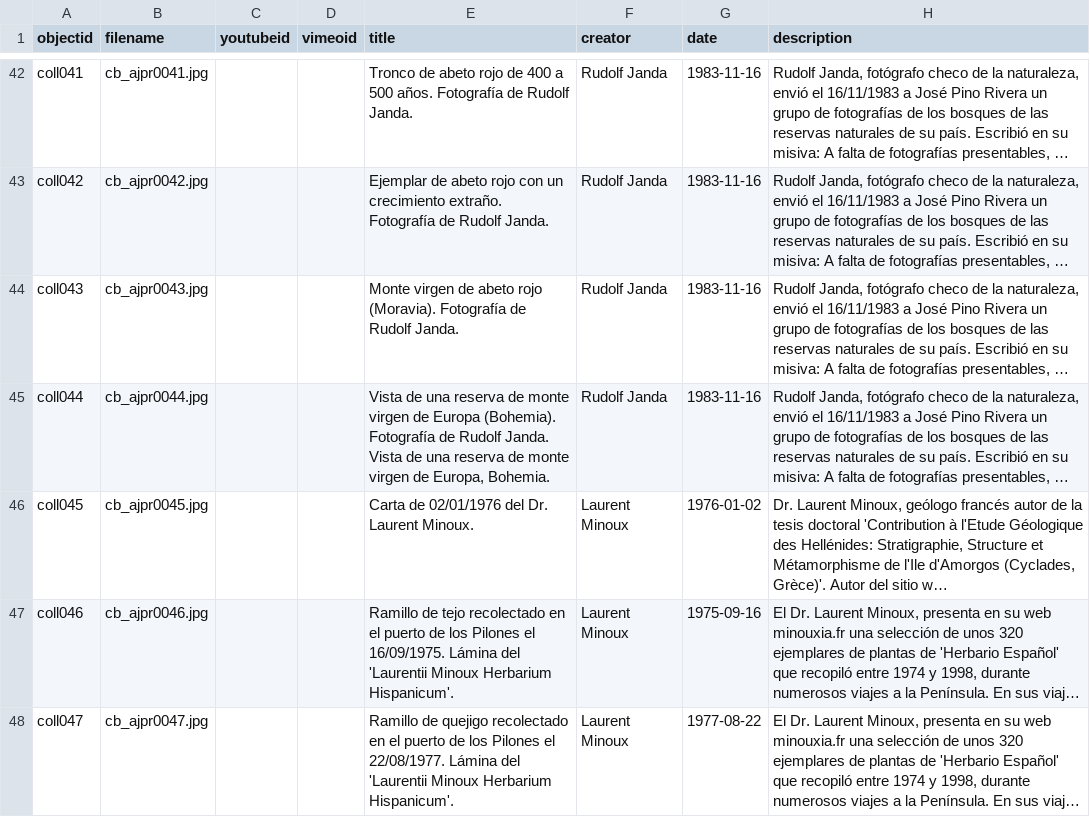
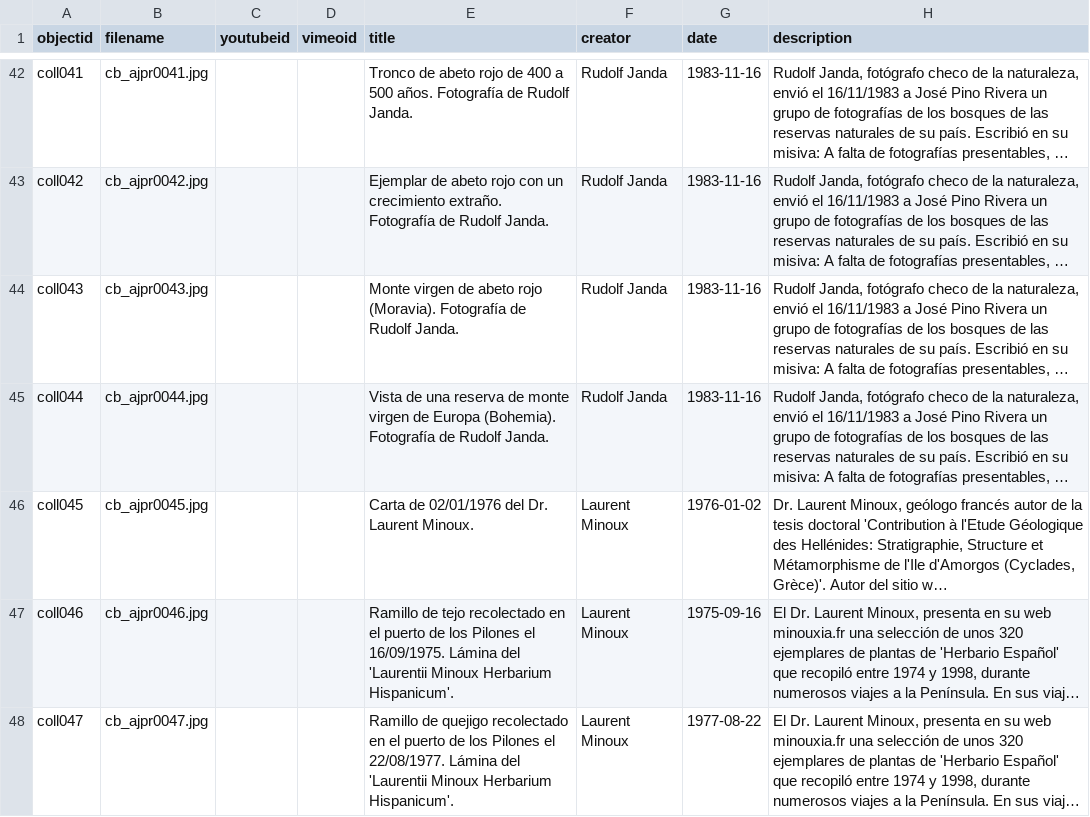
Before and after one commit to jpinod02/archivojosepinorivera, a CSV file: _data/cb_metadata_archivojosepinorivera1.csv, drawn as a sheet; only a part is shown, gaps mark what is left out; long unchanged cells end in …; the diff names each change by its address in the sheet, - before the commit and + after, or states it on an @@ line.

Commit message:
Update cb_metadata_archivojosepinorivera1.csv

```diff
--- a/_data/cb_metadata_archivojosepinorivera1.csv
+++ b/_data/cb_metadata_archivojosepinorivera1.csv
-E45 (title): …Rudolf Janda. Vista de una reserva de monte virgen de Europa, Bohemia.
+E45 (title): …Rudolf Janda.
```
